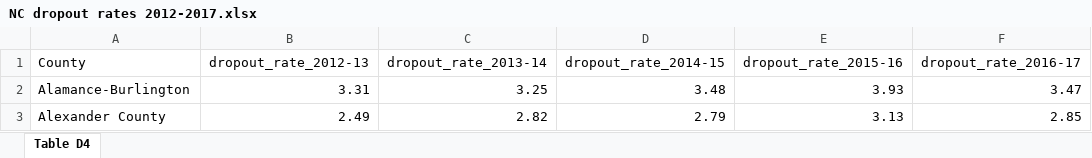
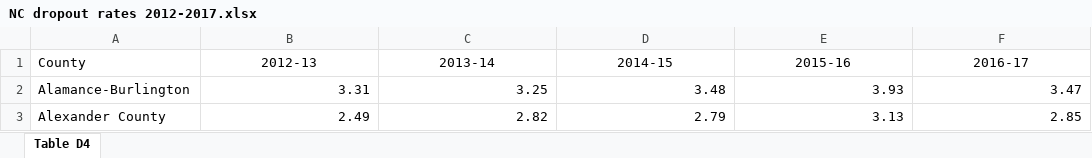
Before and after one commit to jestradasal/216finalproject, an Excel workbook: Excel Raw Data/NC dropout rates 2012-2017.xlsx, sheet Table D4, drawn as a sheet; only a part is shown; values as stored, in another font and other column widths than the file's, no borders; conditional formats not drawn; the diff names each change by its address in the sheet, - before the commit and + after, or states it on an @@ line.

```diff
--- a/Excel Raw Data/NC dropout rates 2012-2017.xlsx (sheet Table D4)
+++ b/Excel Raw Data/NC dropout rates 2012-2017.xlsx (sheet Table D4)
-B1: dropout_rate_2012-13
+B1: 2012-13
-C1: dropout_rate_2013-14
+C1: 2013-14
-D1: dropout_rate_2014-15
+D1: 2014-15
-E1: dropout_rate_2015-16
+E1: 2015-16
-F1: dropout_rate_2016-17
+F1: 2016-17
```
Also changed, not shown: Excel Raw Data/median_household_income_by_county_2012-2017.xlsx, Reduced Lunch Rate.xlsx, 5 other files.
